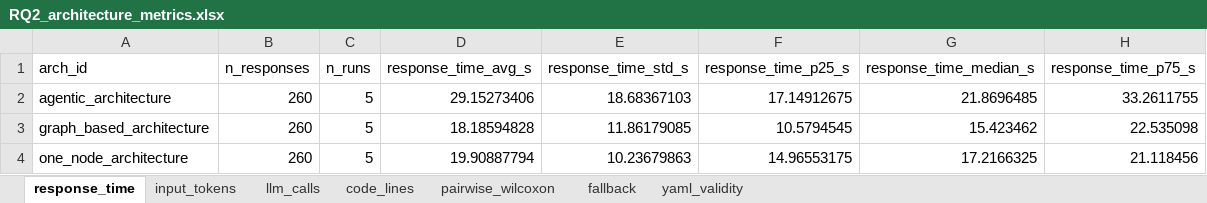
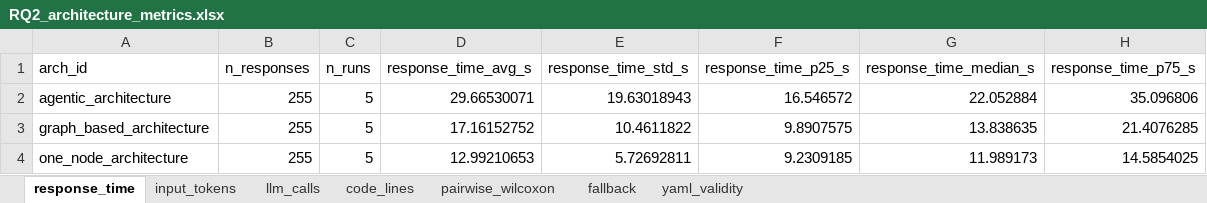
Before and after one commit to miso-booster/senpai-experiments, an Excel workbook: out/RQ2_architecture_metrics/RQ2_architecture_metrics.xlsx, sheet response_time, drawn as a sheet; values as stored, in another font and other column widths than the file's, no borders; the diff names each change by its address in the sheet, - before the commit and + after, or states it on an @@ line.

```diff
--- a/out/RQ2_architecture_metrics/RQ2_architecture_metrics.xlsx (sheet response_time)
+++ b/out/RQ2_architecture_metrics/RQ2_architecture_metrics.xlsx (sheet response_time)
-B2:B4 (n_responses): 260
+B2:B4 (n_responses): 255
-D2 (response_time_avg_s): 29.15273406
+D2 (response_time_avg_s): 29.66530071
-E2 (response_time_std_s): 18.68367103
+E2 (response_time_std_s): 19.63018943
-F2 (response_time_p25_s): 17.14912675
+F2 (response_time_p25_s): 16.546572
-G2 (response_time_median_s): 21.8696485
+G2 (response_time_median_s): 22.052884
-H2 (response_time_p75_s): 33.2611755
+H2 (response_time_p75_s): 35.096806
-D3 (response_time_avg_s): 18.18594828
+D3 (response_time_avg_s): 17.16152752
-E3 (response_time_std_s): 11.86179085
+E3 (response_time_std_s): 10.4611822
-F3 (response_time_p25_s): 10.5794545
+F3 (response_time_p25_s): 9.8907575
-G3 (response_time_median_s): 15.423462
+G3 (response_time_median_s): 13.838635
-H3 (response_time_p75_s): 22.535098
+H3 (response_time_p75_s): 21.4076285
-D4 (response_time_avg_s): 19.90887794
+D4 (response_time_avg_s): 12.99210653
-E4 (response_time_std_s): 10.23679863
+E4 (response_time_std_s): 5.72692811
-F4 (response_time_p25_s): 14.96553175
+F4 (response_time_p25_s): 9.2309185
-G4 (response_time_median_s): 17.2166325
+G4 (response_time_median_s): 11.989173
-H4 (response_time_p75_s): 21.118456
+H4 (response_time_p75_s): 14.5854025
```
Also changed, not shown: sheet pairwise_wilcoxon, sheet input_tokens, sheet code_lines, sheet fallback, sheet yaml_validity, sheet llm_calls, 12 other files.
